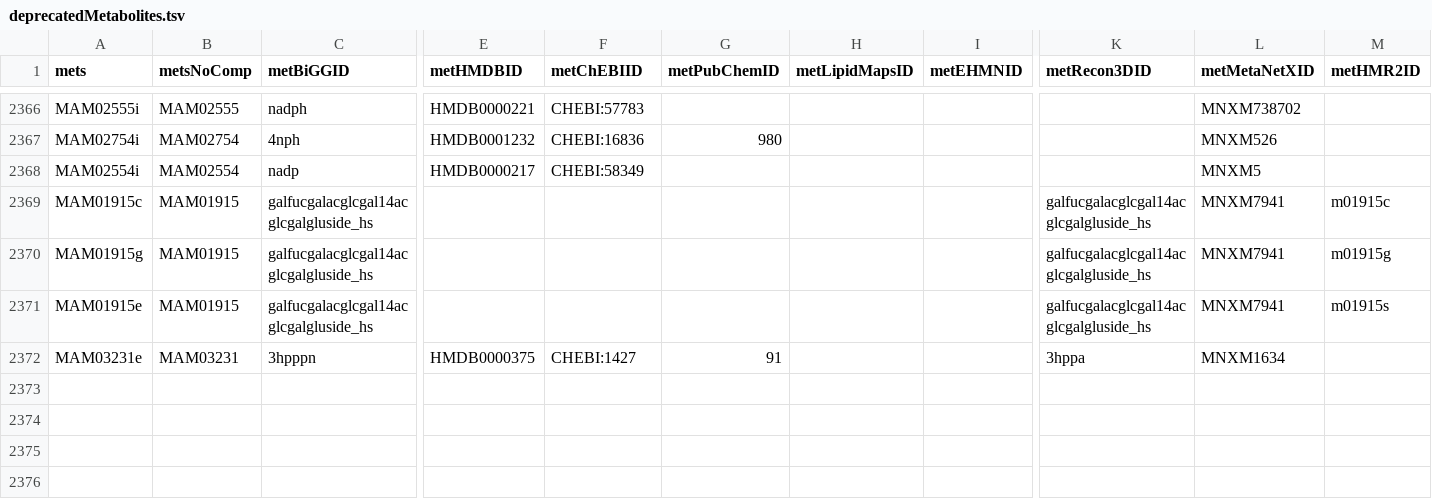
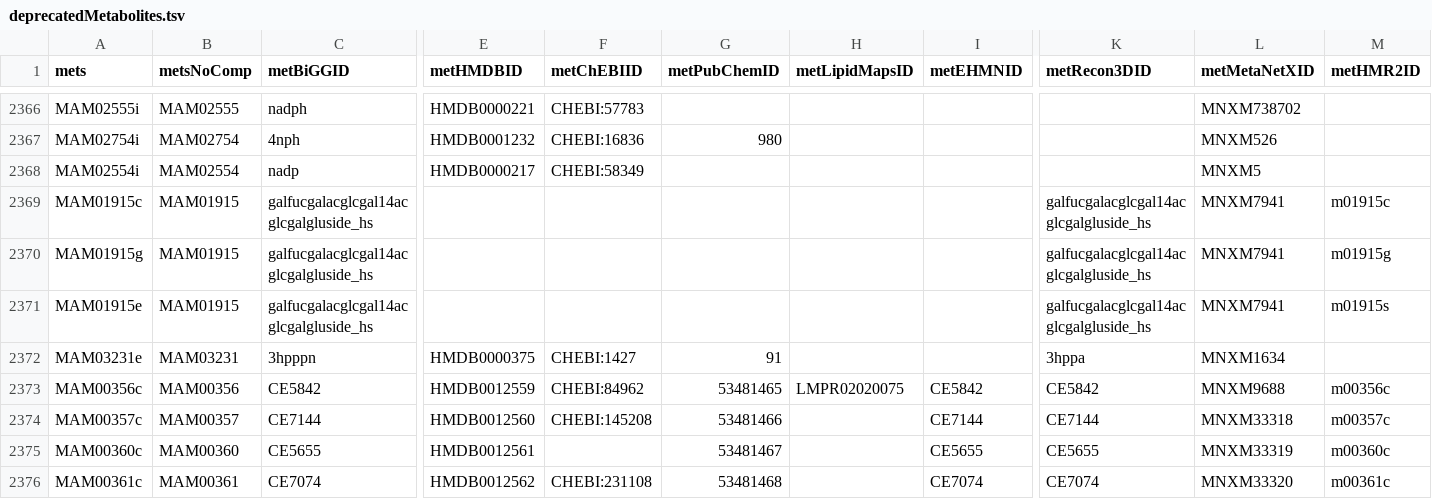
Before and after one commit to SysBioChalmers/Human-GEM, a TSV file: data/deprecatedIdentifiers/deprecatedMetabolites.tsv, drawn as a sheet; only a part is shown, gaps mark what is left out; rows hold the shown columns only; the diff names each change by its address in the sheet, - before the commit and + after, or states it on an @@ line.

```diff
--- a/data/deprecatedIdentifiers/deprecatedMetabolites.tsv
+++ b/data/deprecatedIdentifiers/deprecatedMetabolites.tsv
+row 2373: MAM00356c | MAM00356 | CE5842 | HMDB0012559 | CHEBI:84962 | 53481465 | LMPR02020075 | CE5842 | CE5842 | MNXM9688 | m00356c
+row 2374: MAM00357c | MAM00357 | CE7144 | HMDB0012560 | CHEBI:145208 | 53481466 |  | CE7144 | CE7144 | MNXM33318 | m00357c
+row 2375: MAM00360c | MAM00360 | CE5655 | HMDB0012561 |  | 53481467 |  | CE5655 | CE5655 | MNXM33319 | m00360c
+row 2376: MAM00361c | MAM00361 | CE7074 | HMDB0012562 | CHEBI:231108 | 53481468 |  | CE7074 | CE7074 | MNXM33320 | m00361c
```
Also changed, not shown: data/deprecatedIdentifiers/deprecatedReactions.tsv, data/testResults/gene-essential.csv, 9 other files.
